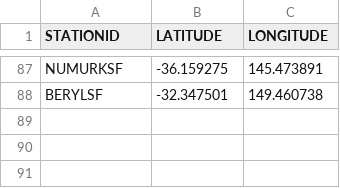
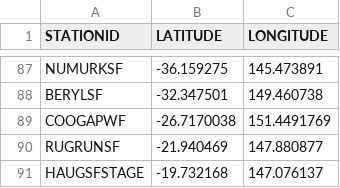
Before and after one commit to dylanjmcconnell/duid_meta, a CSV file: data/latlon.csv, drawn as a sheet; only a part is shown, gaps mark what is left out; the diff names each change by its address in the sheet, - before the commit and + after, or states it on an @@ line.

```diff
--- a/data/latlon.csv
+++ b/data/latlon.csv
+row 89: COOGAPWF | -26.7170038 | 151.4491769
+row 90: RUGRUNSF | -21.940469 | 147.880877
+row 91: HAUGSFSTAGE | -19.732168 | 147.076137
```
Also changed, not shown: 1 other file.
